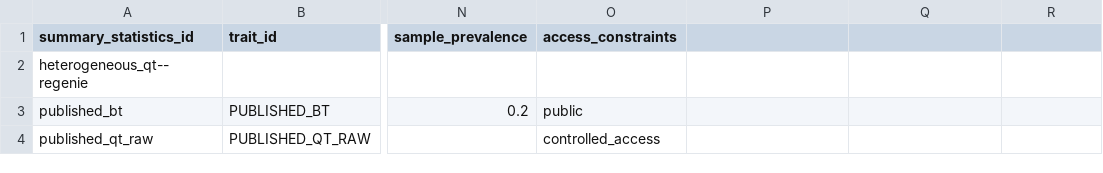
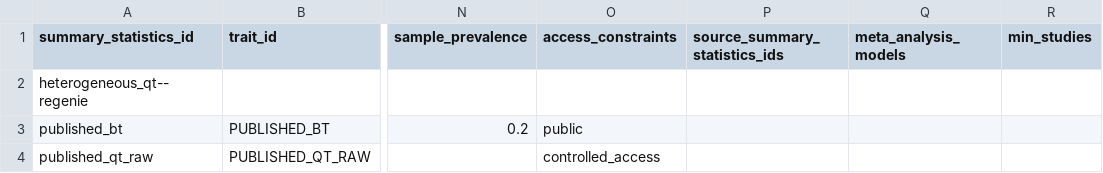
Before and after one commit to lyh970817/gwas, a CSV file: assets/examples/relational/summary_statistics_manifest.csv, drawn as a sheet; only a part is shown, gaps mark what is left out; the diff names each change by its address in the sheet, - before the commit and + after, or states it on an @@ line.

Commit message:
Wire manifest-defined meta-analysis and derived summary consumers

```diff
--- a/assets/examples/relational/summary_statistics_manifest.csv
+++ b/assets/examples/relational/summary_statistics_manifest.csv
-P1: (empty)
+P1: source_summary_statistics_ids
-Q1: (empty)
+Q1: meta_analysis_models
-R1: (empty)
+R1: min_studies
```
Also changed, not shown: 30 other files.
